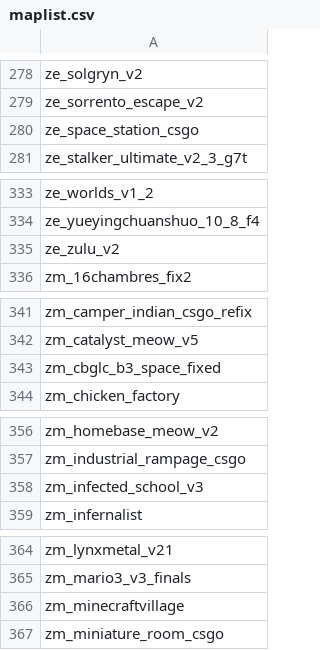
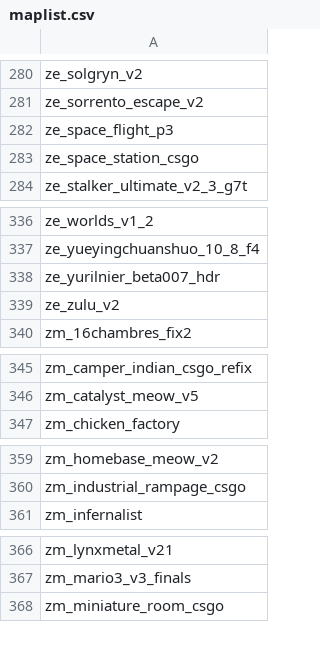
Before and after one commit to notkoen/Music-Names, a CSV file: maplist.csv, drawn as a sheet; only a part is shown, gaps mark what is left out; removed rows and columns are numbered as before the commit, all else as after; the diff covers the shown part only; the diff names each change by its address in the sheet, - before the commit and + after, or states it on an @@ line.

```diff
--- a/maplist.csv
+++ b/maplist.csv
+row 282: ze_space_flight_p3
+row 338: ze_yurilnier_beta007_hdr
-row 343: zm_cbglc_b3_space_fixed
-row 358: zm_infected_school_v3
-row 366: zm_minecraftvillage
```
Also changed, not shown: 4 added rows, 6 removed rows and 5 edited cells elsewhere in this file.
